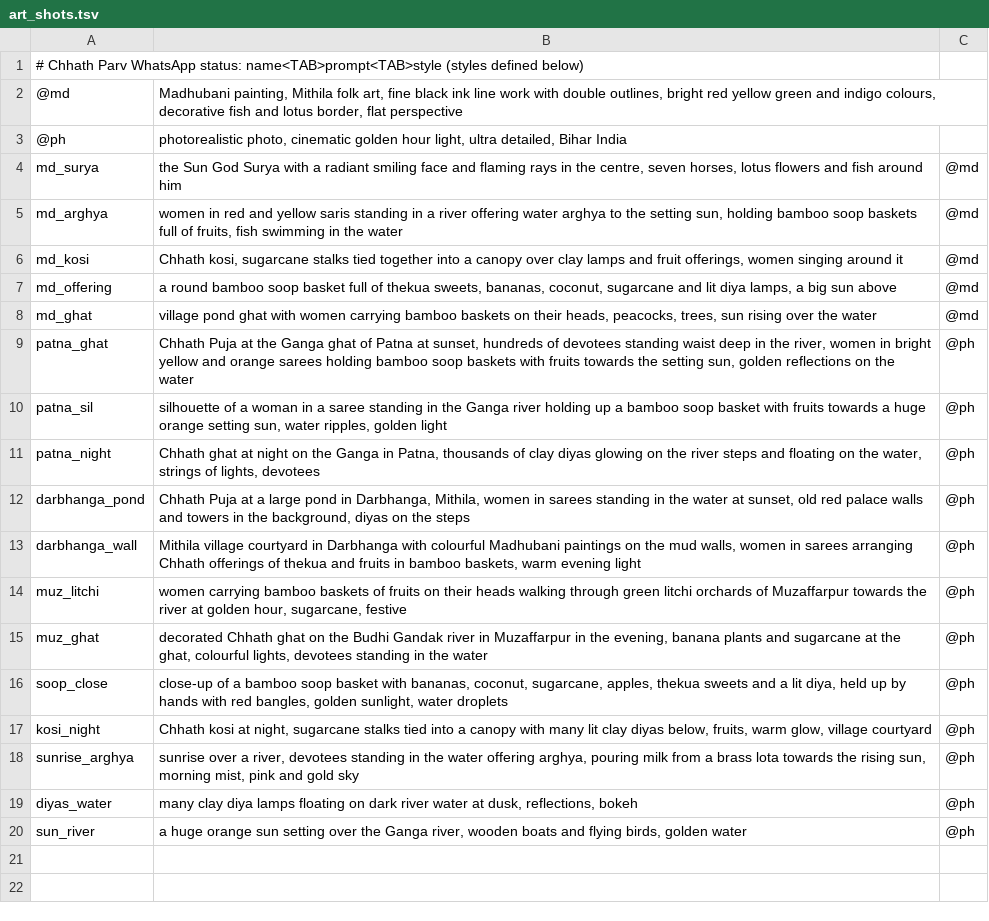
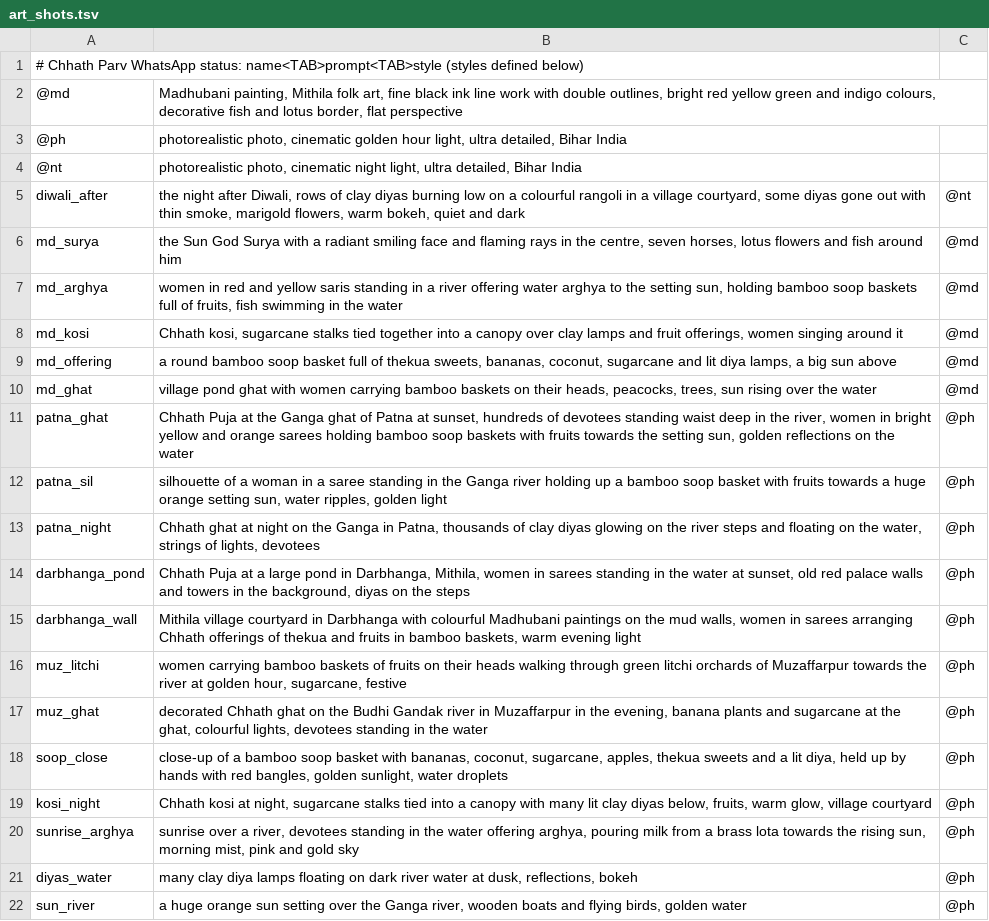
Before and after one commit to AIM-IT4/learning, a TSV file: krishna-short/examples/chhath_status/art_shots.tsv, drawn as a sheet.

```diff
--- a/krishna-short/examples/chhath_status/art_shots.tsv
+++ b/krishna-short/examples/chhath_status/art_shots.tsv
@@ -3,2 +3,4 @@
 @ph	photorealistic photo, cinematic golden hour light, ultra detailed, Bihar India
+@nt	photorealistic photo, cinematic night light, ultra detailed, Bihar India
+diwali_after	the night after Diwali, rows of clay diyas burning low on a colourful rangoli in a village courtyard, some diyas gone out with thin smoke, marigold flowers, warm bokeh, quiet and dark	@nt
 md_surya	the Sun God Surya with a radiant smiling face and flaming rays in the centre, seven horses, lotus flowers and fish around him	@md
```
Also changed, not shown: 3 other files.
